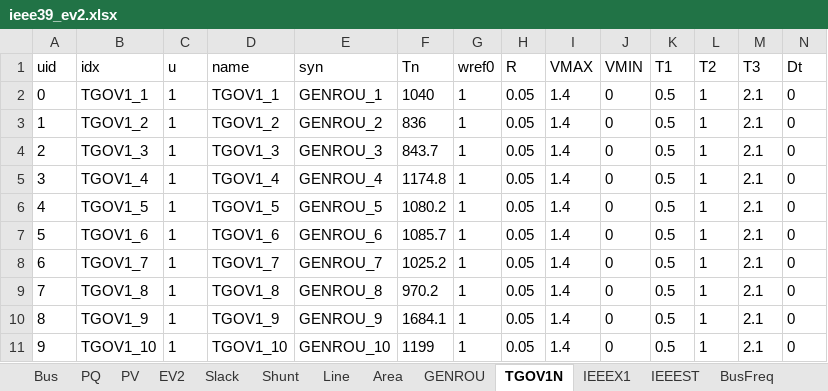
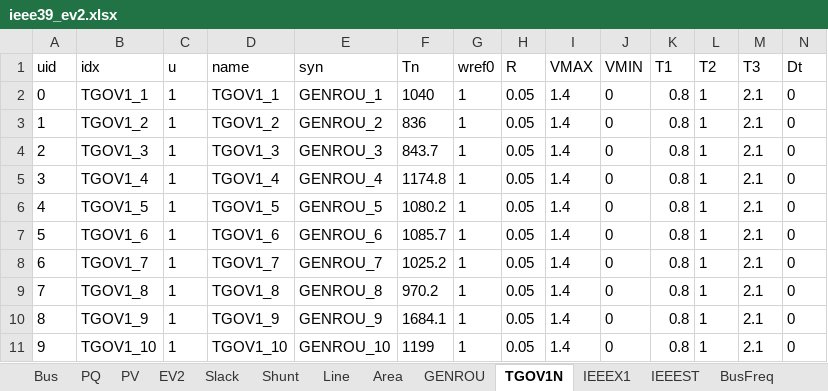
Before and after one commit to jinningwang/andes, an Excel workbook: jwang/case/ieee39_ev2.xlsx, sheet TGOV1N, drawn as a sheet; values as stored, in another font and other column widths than the file's, no borders; the diff names each change by its address in the sheet, - before the commit and + after, or states it on an @@ line.

Commit message:
Run cosim, save ev data

```diff
--- a/jwang/case/ieee39_ev2.xlsx (sheet TGOV1N)
+++ b/jwang/case/ieee39_ev2.xlsx (sheet TGOV1N)
-K2:K11 (T1): 0.5
+K2:K11 (T1): 0.8
```
Also changed, not shown: sheet EV2, 39 other files.
